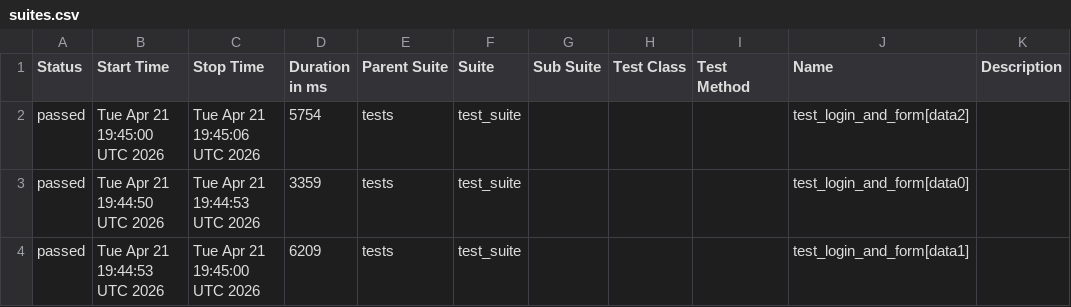
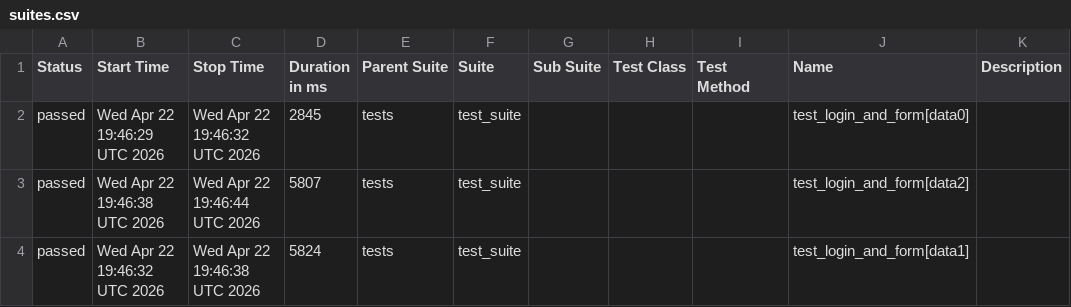
Before and after one commit to harshamaiya99/selenium-pytest-allure-github_actions, a CSV file: data/suites.csv, drawn as a sheet.

```diff
--- a/data/suites.csv
+++ b/data/suites.csv
@@ -1,4 +1,4 @@
 "Status","Start Time","Stop Time","Duration in ms","Parent Suite","Suite","Sub Suite","Test Class","Test Method","Name","Description"
-"passed","Tue Apr 21 19:45:00 UTC 2026","Tue Apr 21 19:45:06 UTC 2026","5754","tests","test_suite","","","","test_login_and_form[data2]",""
-"passed","Tue Apr 21 19:44:50 UTC 2026","Tue Apr 21 19:44:53 UTC 2026","3359","tests","test_suite","","","","test_login_and_form[data0]",""
-"passed","Tue Apr 21 19:44:53 UTC 2026","Tue Apr 21 19:45:00 UTC 2026","6209","tests","test_suite","","","","test_login_and_form[data1]",""
+"passed","Wed Apr 22 19:46:29 UTC 2026","Wed Apr 22 19:46:32 UTC 2026","2845","tests","test_suite","","","","test_login_and_form[data0]",""
+"passed","Wed Apr 22 19:46:38 UTC 2026","Wed Apr 22 19:46:44 UTC 2026","5807","tests","test_suite","","","","test_login_and_form[data2]",""
+"passed","Wed Apr 22 19:46:32 UTC 2026","Wed Apr 22 19:46:38 UTC 2026","5824","tests","test_suite","","","","test_login_and_form[data1]",""
```
Also changed, not shown: 27 other files.
